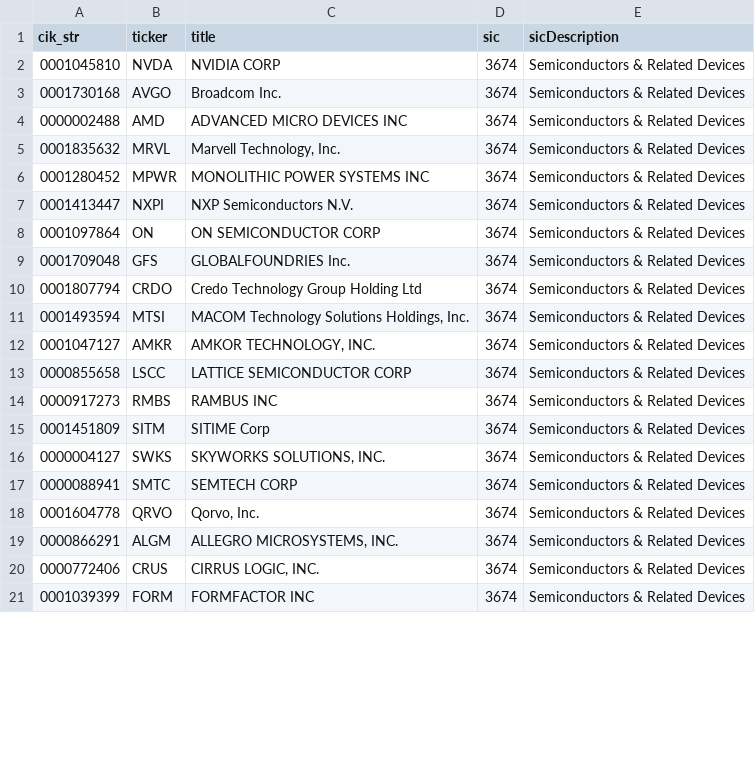
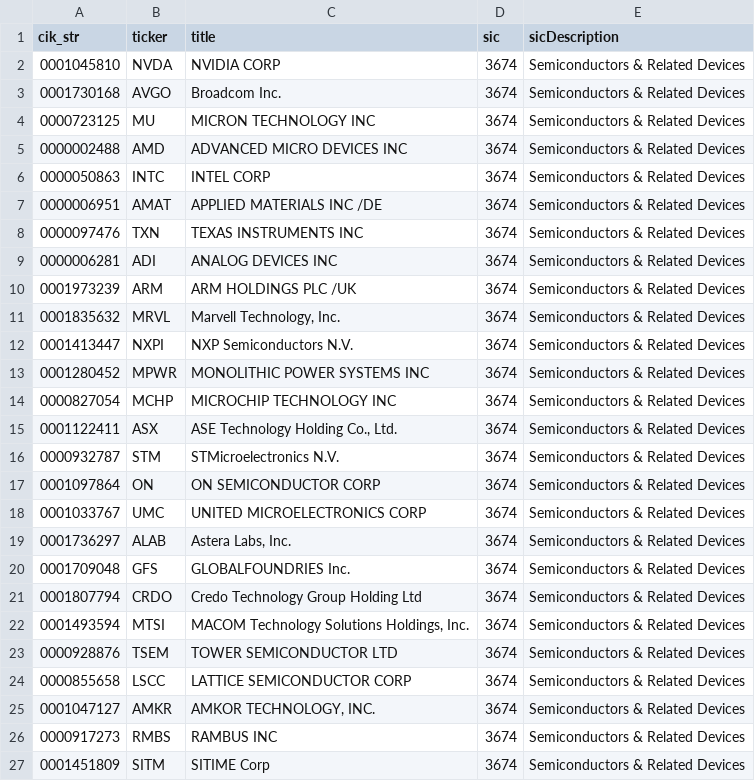
Before and after one commit to JLaksola/PEER-BENCHMARKING-SEMICONDUCTOR-SECTOR, a CSV file: PEER BENCHMARKING SEMICONDUCTOR SECTOR/data/interim/semiconductor_companies.csv, drawn as a sheet; only a part is shown; the shorter side is filled out with more unchanged rows; the diff covers the shown part only.

```diff
--- a/PEER BENCHMARKING SEMICONDUCTOR SECTOR/data/interim/semiconductor_companies.csv
+++ b/PEER BENCHMARKING SEMICONDUCTOR SECTOR/data/interim/semiconductor_companies.csv
@@ -3,7 +3,18 @@ cik_str,ticker,title,sic,sicDescription
 0001730168,AVGO,Broadcom Inc.,3674,Semiconductors & Related Devices
+0000723125,MU,MICRON TECHNOLOGY INC,3674,Semiconductors & Related Devices
 0000002488,AMD,ADVANCED MICRO DEVICES INC,3674,Semiconductors & Related Devices
+0000050863,INTC,INTEL CORP,3674,Semiconductors & Related Devices
+0000006951,AMAT,APPLIED MATERIALS INC /DE,3674,Semiconductors & Related Devices
+0000097476,TXN,TEXAS INSTRUMENTS INC,3674,Semiconductors & Related Devices
+0000006281,ADI,ANALOG DEVICES INC,3674,Semiconductors & Related Devices
+0001973239,ARM,ARM HOLDINGS PLC /UK,3674,Semiconductors & Related Devices
 0001835632,MRVL,"Marvell Technology, Inc.",3674,Semiconductors & Related Devices
+0001413447,NXPI,NXP Semiconductors N.V.,3674,Semiconductors & Related Devices
 0001280452,MPWR,MONOLITHIC POWER SYSTEMS INC,3674,Semiconductors & Related Devices
-0001413447,NXPI,NXP Semiconductors N.V.,3674,Semiconductors & Related Devices
+0000827054,MCHP,MICROCHIP TECHNOLOGY INC,3674,Semiconductors & Related Devices
+0001122411,ASX,"ASE Technology Holding Co., Ltd.",3674,Semiconductors & Related Devices
+0000932787,STM,STMicroelectronics N.V.,3674,Semiconductors & Related Devices
 0001097864,ON,ON SEMICONDUCTOR CORP,3674,Semiconductors & Related Devices
+0001033767,UMC,UNITED MICROELECTRONICS CORP,3674,Semiconductors & Related Devices
+0001736297,ALAB,"Astera Labs, Inc.",3674,Semiconductors & Related Devices
 0001709048,GFS,GLOBALFOUNDRIES Inc.,3674,Semiconductors & Related Devices
@@ -11,4 +22,5 @@ cik_str,ticker,title,sic,sicDescription
 0001493594,MTSI,"MACOM Technology Solutions Holdings, Inc.",3674,Semiconductors & Related Devices
+0000928876,TSEM,TOWER SEMICONDUCTOR LTD,3674,Semiconductors & Related Devices
+0000855658,LSCC,LATTICE SEMICONDUCTOR CORP,3674,Semiconductors & Related Devices
 0001047127,AMKR,"AMKOR TECHNOLOGY, INC.",3674,Semiconductors & Related Devices
-0000855658,LSCC,LATTICE SEMICONDUCTOR CORP,3674,Semiconductors & Related Devices
 0000917273,RMBS,RAMBUS INC,3674,Semiconductors & Related Devices
```
Also changed, not shown: 8 added rows and 5 moved rows elsewhere in this file, 7 other files.
